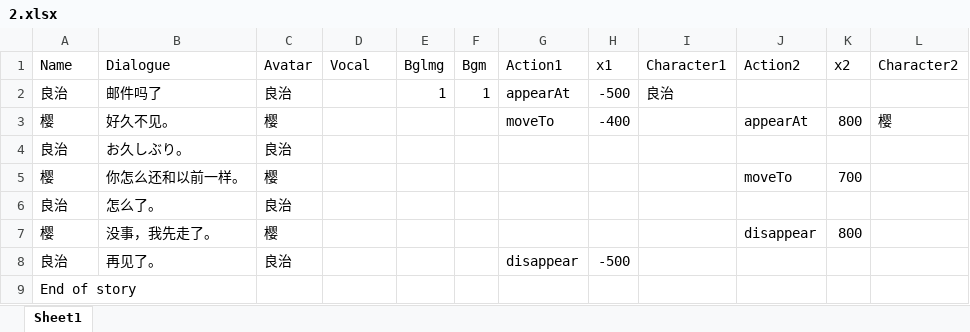
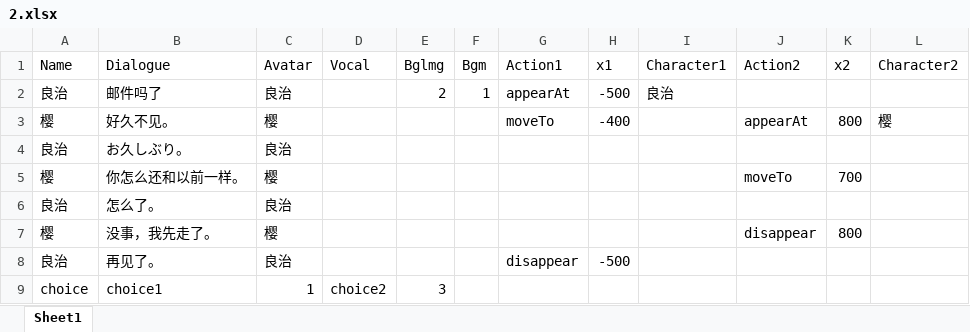
Before and after one commit to teki-117/DEMO, an Excel workbook: Assets/Resources/story/2.xlsx, sheet Sheet1, drawn as a sheet; values as stored, in another font and other column widths than the file's, no borders; removed rows and columns are numbered as before the commit, all else as after; the diff names each change by its address in the sheet, - before the commit and + after, or states it on an @@ line.

```diff
--- a/Assets/Resources/story/2.xlsx (sheet Sheet1)
+++ b/Assets/Resources/story/2.xlsx (sheet Sheet1)
-E2 (Bglmg): 1
+E2 (Bglmg): 2
-row 9: End of story
+row 9: choice | choice1 | 1 | choice2 | 3
```
Also changed, not shown: Assets/Resources/story/1.xlsx, Assets/Resources/story/3.xlsx, 9 other files.
